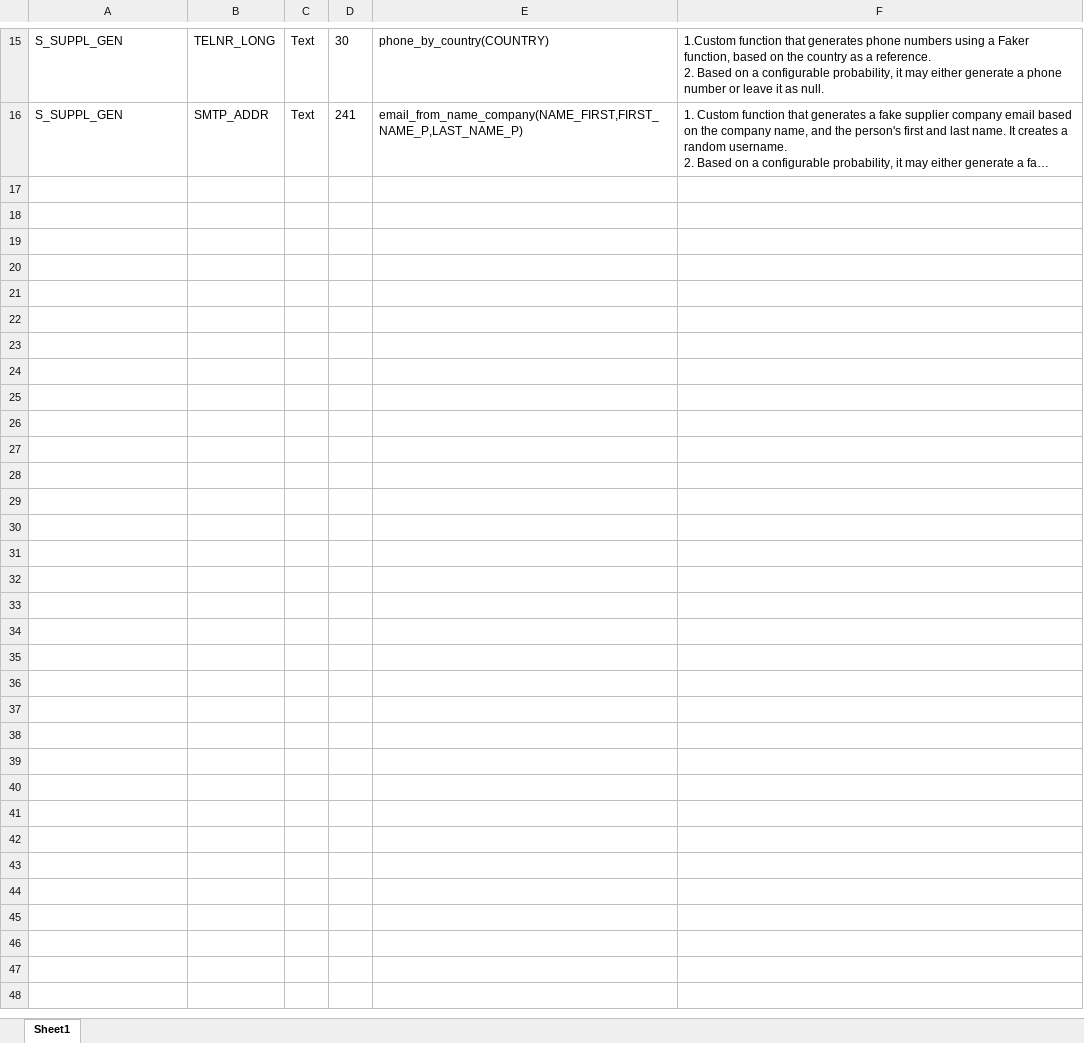
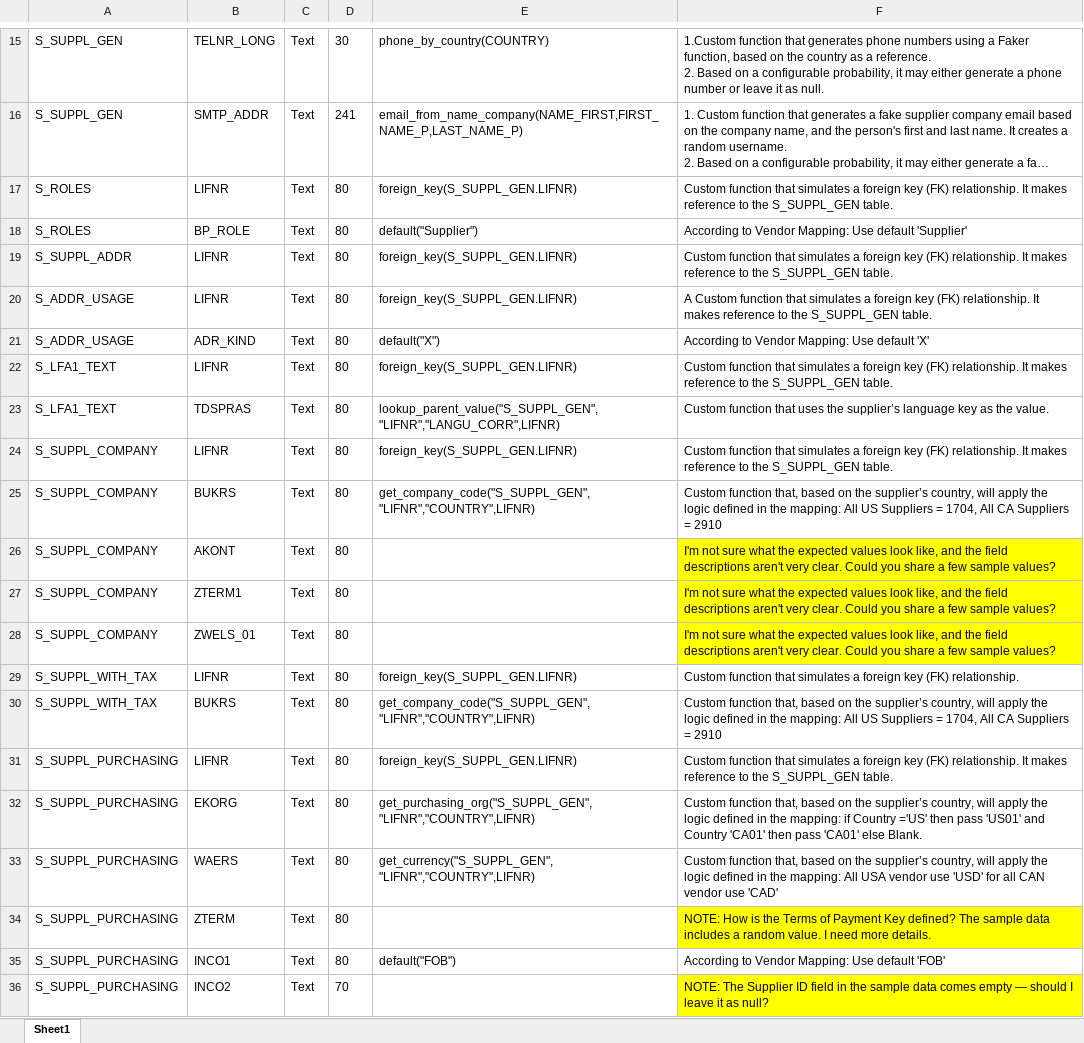
Before and after one commit to carlohakkoda1/synthetic-data-generator, an Excel workbook: definitions/vendor.xlsx, sheet Sheet1, drawn as a sheet; only a part is shown, gaps mark what is left out; long unchanged cells end in …; values as stored, in another font and other column widths than the file's, no borders; the diff covers the shown part only; the diff names each change by its address in the sheet, - before the commit and + after, or states it on an @@ line.

```diff
--- a/definitions/vendor.xlsx (sheet Sheet1)
+++ b/definitions/vendor.xlsx (sheet Sheet1)
@@ row 17 unhidden: S_ROLES | LIFNR | Text | 80 | foreign_key(S_SUPPL_GEN.LIFNR) | Custom function that simulates a foreign key (FK) relationship. It makes reference to the S_SUPPL_GEN table. @@
@@ row 18 unhidden: S_ROLES | BP_ROLE | Text | 80 | default("Supplier") | According to Vendor Mapping: Use default 'Supplier' @@
@@ row 19 unhidden: S_SUPPL_ADDR | LIFNR | Text | 80 | foreign_key(S_SUPPL_GEN.LIFNR) | Custom function that simulates a foreign key (FK) relationship. It makes reference to the S_SUPPL_GEN table. @@
@@ row 20 unhidden: S_ADDR_USAGE | LIFNR | Text | 80 | foreign_key(S_SUPPL_GEN.LIFNR) | A Custom function that simulates a foreign key (FK) relationship. It makes reference to the S_SUPPL_GEN table. @@
@@ row 21 unhidden: S_ADDR_USAGE | ADR_KIND | Text | 80 | default("X") | According to Vendor Mapping: Use default 'X' @@
@@ row 22 unhidden: S_LFA1_TEXT | LIFNR | Text | 80 | foreign_key(S_SUPPL_GEN.LIFNR) | Custom function that simulates a foreign key (FK) relationship. It makes reference to the S_SUPPL_GEN table. @@
@@ row 23 unhidden: S_LFA1_TEXT | TDSPRAS | Text | 80 | lookup_parent_value("S_SUPPL_GEN", "LIFNR","LANGU_CORR",LIFNR) | Custom function that uses the supplier’s language key as the value. @@
@@ row 24 unhidden: S_SUPPL_COMPANY | LIFNR | Text | 80 | foreign_key(S_SUPPL_GEN.LIFNR) | Custom function that simulates a foreign key (FK) relationship. It makes reference to the S_SUPPL_GEN table. @@
@@ row 25 unhidden: S_SUPPL_COMPANY | BUKRS | Text | 80 | get_company_code("S_SUPPL_GEN", "LIFNR","COUNTRY",LIFNR) | Custom function that, based on the supplier’s country, will apply the logic defined in the mapping: All US Suppliers = 1704, All CA Suppliers = 2910 @@
@@ row 26 unhidden: S_SUPPL_COMPANY | AKONT | Text | 80 |  | I'm not sure what the expected values look like, and the field descriptions aren't very clear. Could you share a few sample values? @@
@@ row 27 unhidden: S_SUPPL_COMPANY | ZTERM1 | Text | 80 |  | I'm not sure what the expected values look like, and the field descriptions aren't very clear. Could you share a few sample values? @@
@@ row 28 unhidden: S_SUPPL_COMPANY | ZWELS_01 | Text | 80 |  | I'm not sure what the expected values look like, and the field descriptions aren't very clear. Could you share a few sample values? @@
@@ row 29 unhidden: S_SUPPL_WITH_TAX | LIFNR | Text | 80 | foreign_key(S_SUPPL_GEN.LIFNR) | Custom function that simulates a foreign key (FK) relationship. @@
@@ row 30 unhidden: S_SUPPL_WITH_TAX | BUKRS | Text | 80 | get_company_code("S_SUPPL_GEN", "LIFNR","COUNTRY",LIFNR) | Custom function that, based on the supplier’s country, will apply the logic defined in the mapping: All US Suppliers = 1704, All CA Suppliers = 2910 @@
@@ row 31 unhidden: S_SUPPL_PURCHASING | LIFNR | Text | 80 | foreign_key(S_SUPPL_GEN.LIFNR) | Custom function that simulates a foreign key (FK) relationship. It makes reference to the S_SUPPL_GEN table. @@
@@ row 32 unhidden: S_SUPPL_PURCHASING | EKORG | Text | 80 | get_purchasing_org("S_SUPPL_GEN", "LIFNR","COUNTRY",LIFNR) | Custom function that, based on the supplier’s country, will apply the logic defined in the mapping: if Country ='US' then pass 'US01' and Country 'CA01' then pass 'CA01' else Blank. @@
@@ row 33 unhidden: S_SUPPL_PURCHASING | WAERS | Text | 80 | get_currency("S_SUPPL_GEN", "LIFNR","COUNTRY",LIFNR) | Custom function that, based on the supplier’s country, will apply the logic defined in the mapping: All USA vendor use 'USD' for all CAN vendor use 'CAD' @@
@@ row 34 unhidden: S_SUPPL_PURCHASING | ZTERM | Text | 80 |  | NOTE: How is the Terms of Payment Key defined? The sample data includes a random value. I need more details. @@
@@ row 35 unhidden: S_SUPPL_PURCHASING | INCO1 | Text | 80 | default("FOB") | According to Vendor Mapping: Use default 'FOB' @@
@@ row 36 unhidden: S_SUPPL_PURCHASING | INCO2 | Text | 70 |  | NOTE: The Supplier ID field in the sample data comes empty — should I leave it as null? @@
```
Also changed, not shown: 24 hidden or unhidden rows elsewhere in this sheet, definitions/customer.xlsx, definitions/employe.xlsx, 1 other file.
